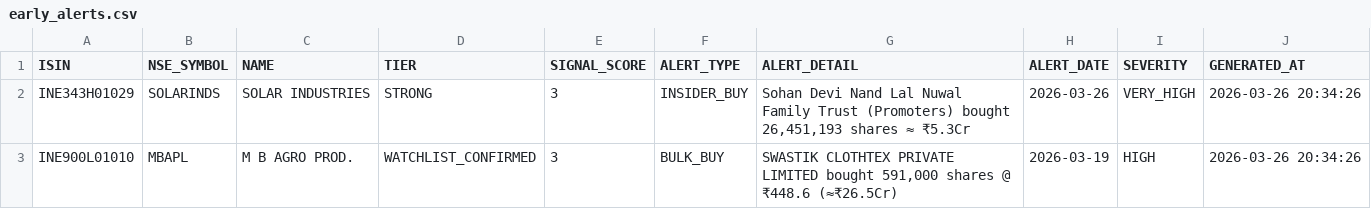
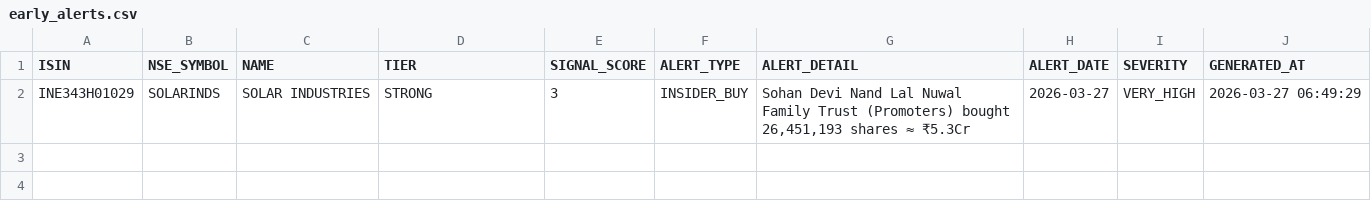
Before and after one commit to rajkshroff/multibagger-alerts, a CSV file: early_alerts.csv, drawn as a sheet.

```diff
--- a/early_alerts.csv
+++ b/early_alerts.csv
@@ -1,3 +1,2 @@
 ISIN,NSE_SYMBOL,NAME,TIER,SIGNAL_SCORE,ALERT_TYPE,ALERT_DETAIL,ALERT_DATE,SEVERITY,GENERATED_AT
-INE343H01029,SOLARINDS,SOLAR INDUSTRIES,STRONG,3,INSIDER_BUY,"Sohan Devi Nand Lal Nuwal Family Trust (Promoters) bought 26,451,193 shares ≈ ₹5.3Cr",2026-03-26,VERY_HIGH,2026-03-26 20:34:26
-INE900L01010,MBAPL,M B AGRO PROD.,WATCHLIST_CONFIRMED,3,BULK_BUY,"SWASTIK CLOTHTEX PRIVATE LIMITED bought 591,000 shares @ ₹448.6 (≈₹26.5Cr)",2026-03-19,HIGH,2026-03-26 20:34:26
+INE343H01029,SOLARINDS,SOLAR INDUSTRIES,STRONG,3,INSIDER_BUY,"Sohan Devi Nand Lal Nuwal Family Trust (Promoters) bought 26,451,193 shares ≈ ₹5.3Cr",2026-03-27,VERY_HIGH,2026-03-27 06:49:29
```
Also changed, not shown: bse_symbol_master.csv, market_intelligence.csv, 4 other files.
